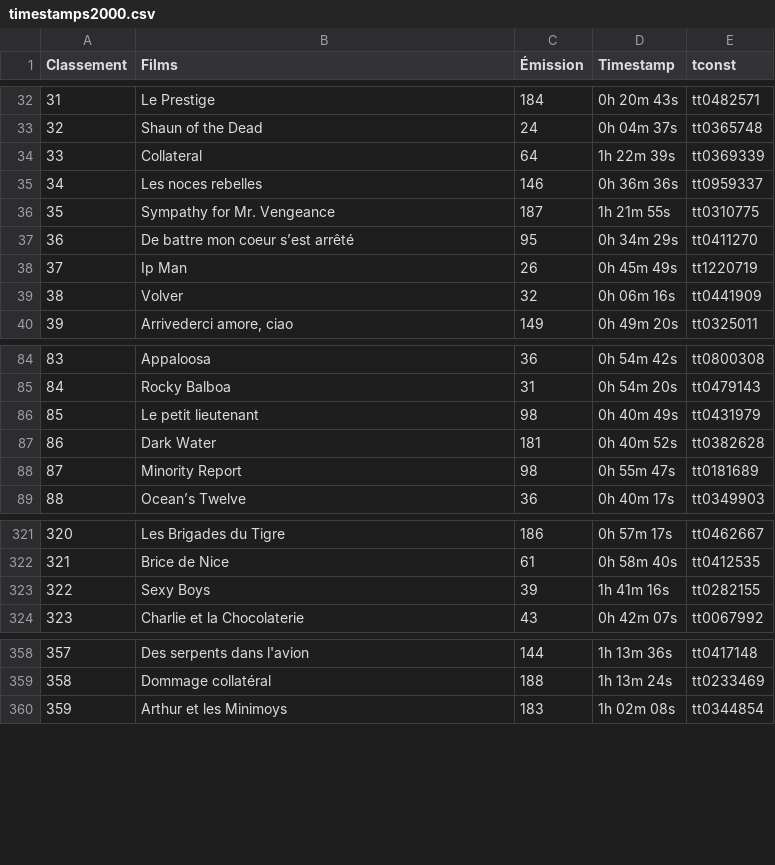
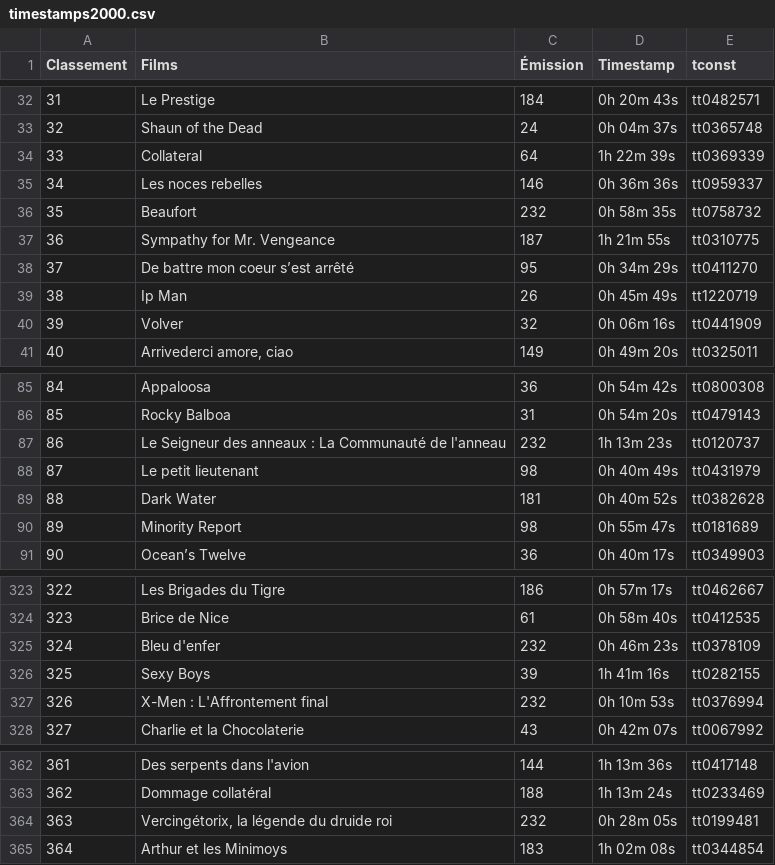
Before and after one commit to supercinemarbre/supercinemarbre.github.io, a CSV file: importer/data/timestamps2000.csv, drawn as a sheet; only a part is shown, gaps mark what is left out; addresses are those after the commit; the diff names each change by its address in the sheet, - before the commit and + after, or states it on an @@ line.

```diff
--- a/importer/data/timestamps2000.csv
+++ b/importer/data/timestamps2000.csv
+row 36: 35 | Beaufort | 232 | 0h 58m 35s | tt0758732
@@ column A (Classement) renumbered from row 37 down @@
+row 87: 86 | Le Seigneur des anneaux : La Communauté de l'anneau | 232 | 1h 13m 23s | tt0120737
+row 325: 324 | Bleu d'enfer | 232 | 0h 46m 23s | tt0378109
+row 327: 326 | X-Men : L'Affrontement final | 232 | 0h 10m 53s | tt0376994
+row 364: 363 | Vercingétorix, la légende du druide roi | 232 | 0h 28m 05s | tt0199481
```
Also changed, not shown: 5 other files.
